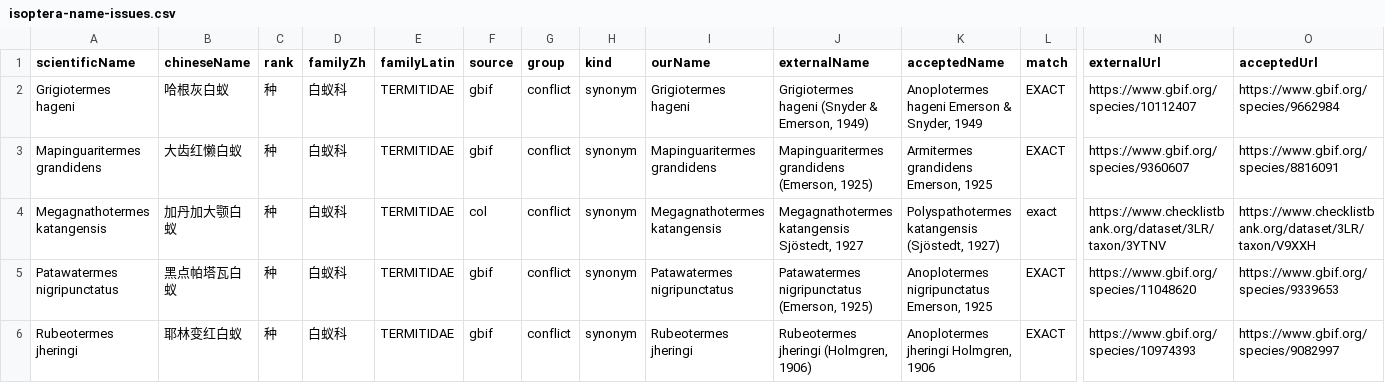
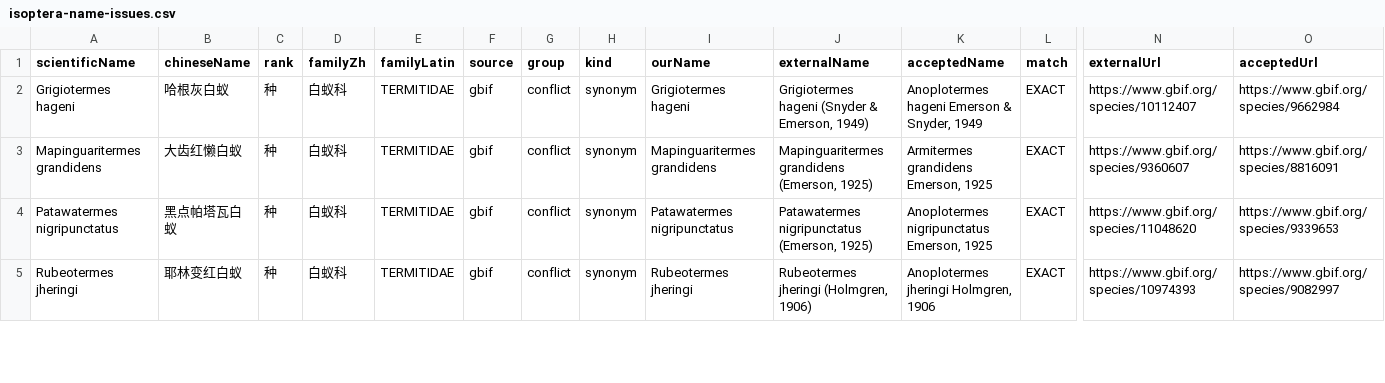
Before and after one commit to bennetgreen-bilibili/-Extant-Isoptera-Latin-Name-Chinese-Name-Comparison-List.md, a CSV file: downloads/isoptera-name-issues.csv, drawn as a sheet; only a part is shown, gaps mark what is left out; removed rows and columns are numbered as before the commit, all else as after; rows hold the shown columns only; the diff covers the shown part only; the diff names each change by its address in the sheet, - before the commit and + after, or states it on an @@ line.

```diff
--- a/downloads/isoptera-name-issues.csv
+++ b/downloads/isoptera-name-issues.csv
-row 4: Megagnathotermes katangensis | 加丹加大颚白蚁 | 种 | 白蚁科 | TERMITIDAE | col | conflict | synonym | Megagnathotermes katangensis | Megagnathotermes katangensis Sjöstedt, 1927 | Polyspathotermes katangensis (Sjöstedt, 1927) | exact | https://www.checklistbank.org/dataset/3LR/taxon/3YTNV | https://www.checklistbank.org/dataset/3LR/taxon/V9XXH
```
Also changed, not shown: 1 added row, 1 removed row and 2 edited cells elsewhere in this file, _tools/bsf对照/工作表.csv, downloads/isoptera-synonym-pairs.csv, 57 other files.
